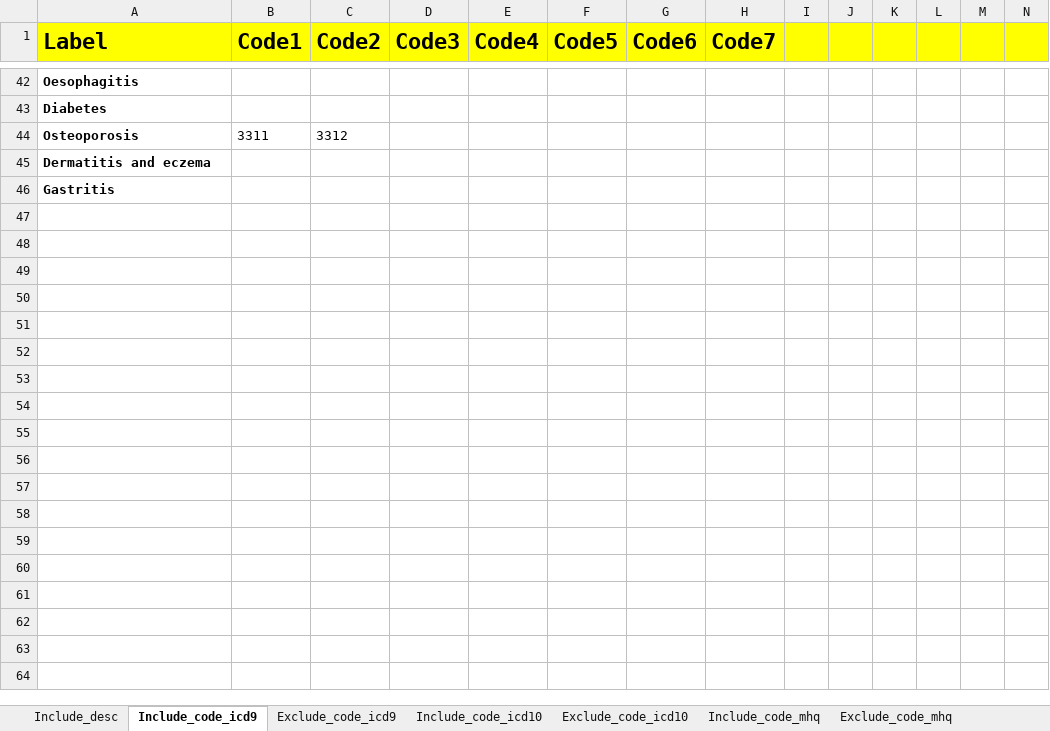
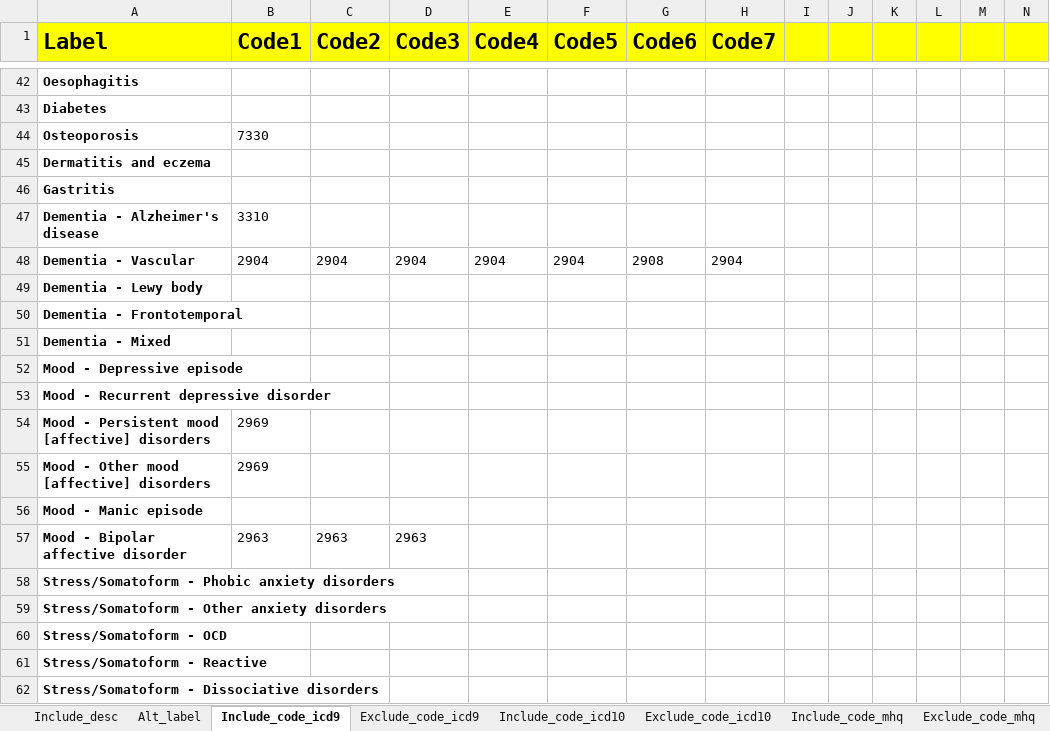
Before and after one commit to hjameei/Heterogeneity, an Excel workbook: Inputs/Diagnosis/Diseases_of_interest.xlsx, sheet Include_code_icd9, drawn as a sheet; only a part is shown, gaps mark what is left out; values as stored, in another font and other column widths than the file's, no borders; rows hold the shown columns only; the diff covers the shown part only; the diff names each change by its address in the sheet, - before the commit and + after, or states it on an @@ line.

Commit message:
Added new diagnosis labels
-fixed healthy controls definitions
-excel output

```diff
--- a/Inputs/Diagnosis/Diseases_of_interest.xlsx (sheet Include_code_icd9)
+++ b/Inputs/Diagnosis/Diseases_of_interest.xlsx (sheet Include_code_icd9)
+sheet tab: Alt_label
-B44 (Code1): 3311
+B44 (Code1): 7330
-C44 (Code2): 3312
+C44 (Code2): (empty)
+row 47: Dementia - Alzheimer's disease | 3310
+row 48: Dementia - Vascular | 2904 | 2904 | 2904 | 2904 | 2904 | 2908 | 2904
+row 49: Dementia - Lewy body
+row 50: Dementia - Frontotemporal
+row 51: Dementia - Mixed
+row 52: Mood - Depressive episode
+row 53: Mood - Recurrent depressive disorder
+row 54: Mood - Persistent mood [affective] disorders | 2969
+row 55: Mood - Other mood [affective] disorders | 2969
+row 56: Mood - Manic episode
+row 57: Mood - Bipolar affective disorder | 2963 | 2963 | 2963
+row 58: Stress/Somatoform - Phobic anxiety disorders
+row 59: Stress/Somatoform - Other anxiety disorders
+row 60: Stress/Somatoform - OCD
+row 61: Stress/Somatoform - Reactive
+row 62: Stress/Somatoform - Dissociative disorders
```
Also changed, not shown: 61 added rows and 10 edited cells elsewhere in this sheet, sheet Include_code_icd10, sheet Include_desc, sheet Exclude_code_icd10, sheet Include_code_mhq, sheet Exclude_code_mhq, sheet Exclude_code_self, 2 more sheets, outputs/Diagnosis/description_codes_v1_v2.xlsx, 11 other files.
